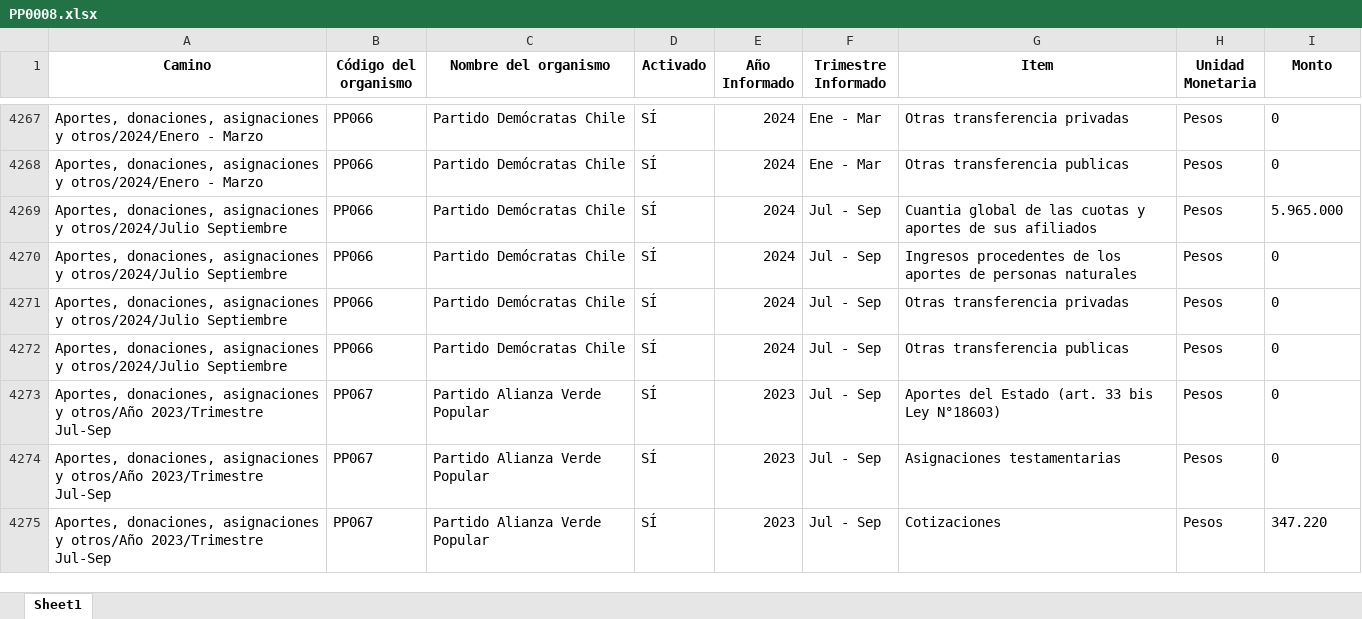
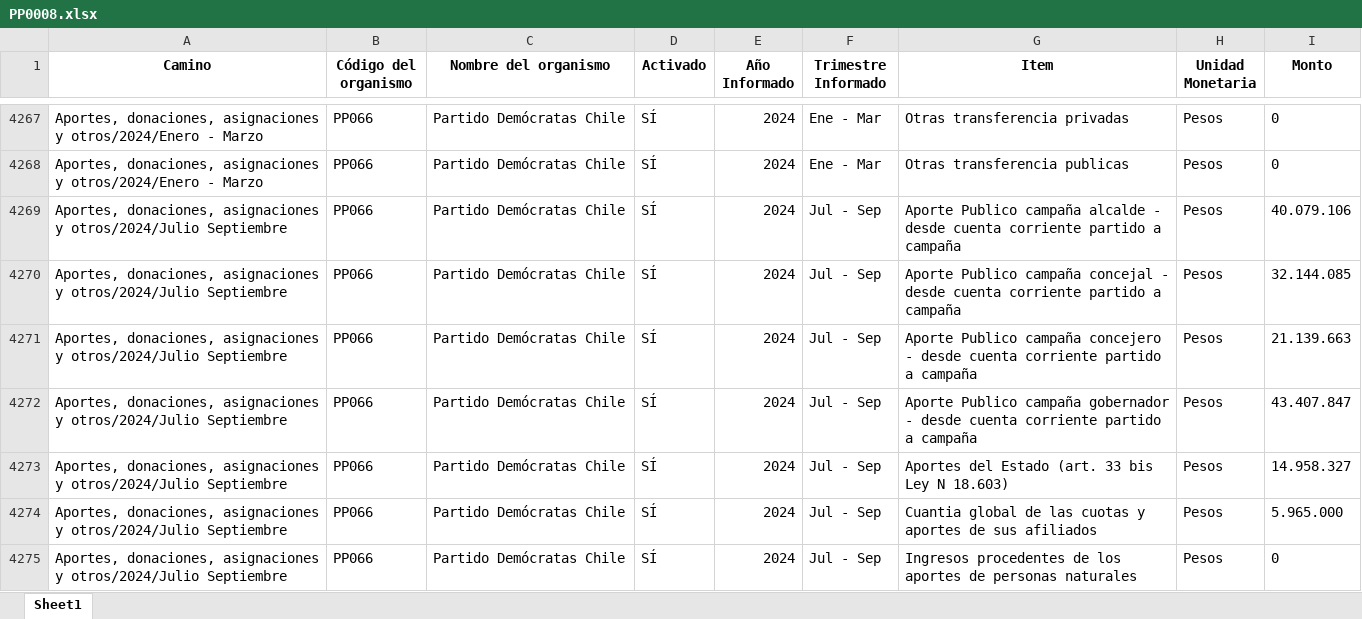
Before and after one commit to Sud-Austral/Transparencia_Activa, an Excel workbook: TA/PP0008.xlsx, sheet Sheet1, drawn as a sheet; only a part is shown, gaps mark what is left out; the shorter side is filled out with more unchanged rows; values as stored, in another font and other column widths than the file's, no borders; the diff covers the shown part only; the diff names each change by its address in the sheet, - before the commit and + after, or states it on an @@ line.

```diff
--- a/TA/PP0008.xlsx (sheet Sheet1)
+++ b/TA/PP0008.xlsx (sheet Sheet1)
+row 4269: Aportes, donaciones, asignaciones y otros/2024/Julio Septiembre | PP066 | Partido Demócratas Chile | SÍ | 2024 | Jul - Sep | Aporte Publico campaña alcalde - desde cuenta corriente partido a campaña | Pesos | 40.079.106
+row 4270: Aportes, donaciones, asignaciones y otros/2024/Julio Septiembre | PP066 | Partido Demócratas Chile | SÍ | 2024 | Jul - Sep | Aporte Publico campaña concejal - desde cuenta corriente partido a campaña | Pesos | 32.144.085
+row 4271: Aportes, donaciones, asignaciones y otros/2024/Julio Septiembre | PP066 | Partido Demócratas Chile | SÍ | 2024 | Jul - Sep | Aporte Publico campaña concejero - desde cuenta corriente partido a campaña | Pesos | 21.139.663
+row 4272: Aportes, donaciones, asignaciones y otros/2024/Julio Septiembre | PP066 | Partido Demócratas Chile | SÍ | 2024 | Jul - Sep | Aporte Publico campaña gobernador - desde cuenta corriente partido a campaña | Pesos | 43.407.847
+row 4273: Aportes, donaciones, asignaciones y otros/2024/Julio Septiembre | PP066 | Partido Demócratas Chile | SÍ | 2024 | Jul - Sep | Aportes del Estado (art. 33 bis Ley N 18.603) | Pesos | 14.958.327
```
Also changed, not shown: 4 added rows, 1 removed row and 49 moved rows elsewhere in this sheet, TA/ConsejoTransparencia_notificaciones.xlsx, TA/Organismos_360.xlsx, 6 other files.
